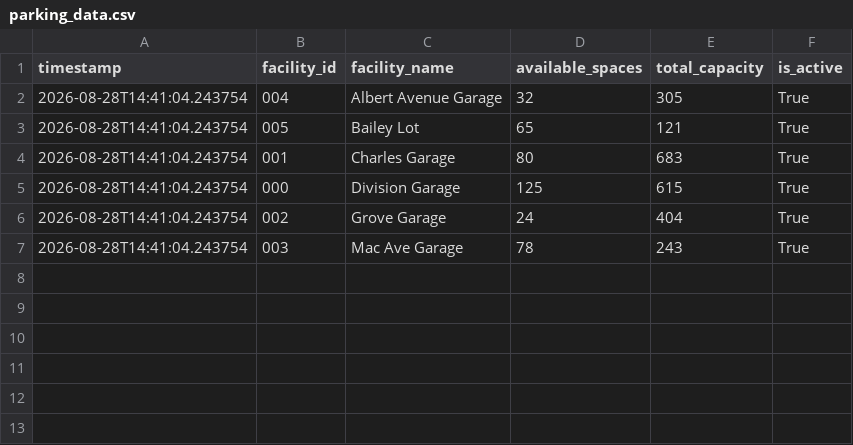
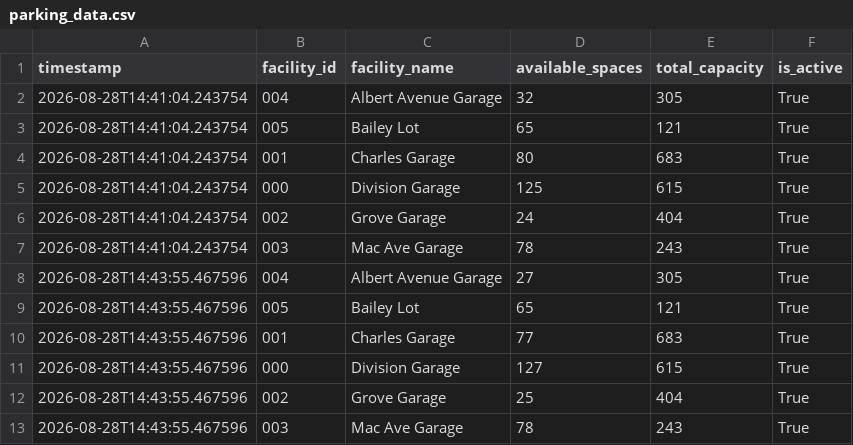
Before and after one commit to grechkev-eng/east-lansing-parking-logger, a CSV file: parking_data.csv, drawn as a sheet; the diff names each change by its address in the sheet, - before the commit and + after, or states it on an @@ line.

```diff
--- a/parking_data.csv
+++ b/parking_data.csv
+row 8: 2026-08-28T14:43:55.467596 | 004 | Albert Avenue Garage | 27 | 305 | True
+row 9: 2026-08-28T14:43:55.467596 | 005 | Bailey Lot | 65 | 121 | True
+row 10: 2026-08-28T14:43:55.467596 | 001 | Charles Garage | 77 | 683 | True
+row 11: 2026-08-28T14:43:55.467596 | 000 | Division Garage | 127 | 615 | True
+row 12: 2026-08-28T14:43:55.467596 | 002 | Grove Garage | 25 | 404 | True
+row 13: 2026-08-28T14:43:55.467596 | 003 | Mac Ave Garage | 78 | 243 | True
```
